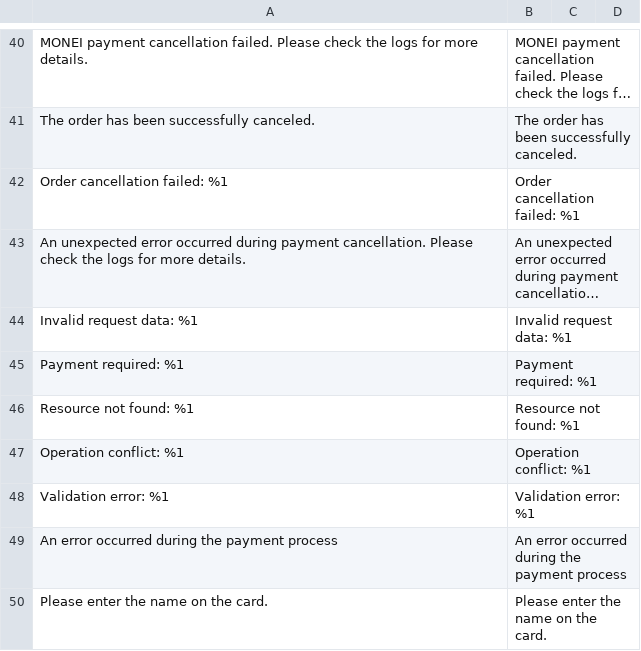
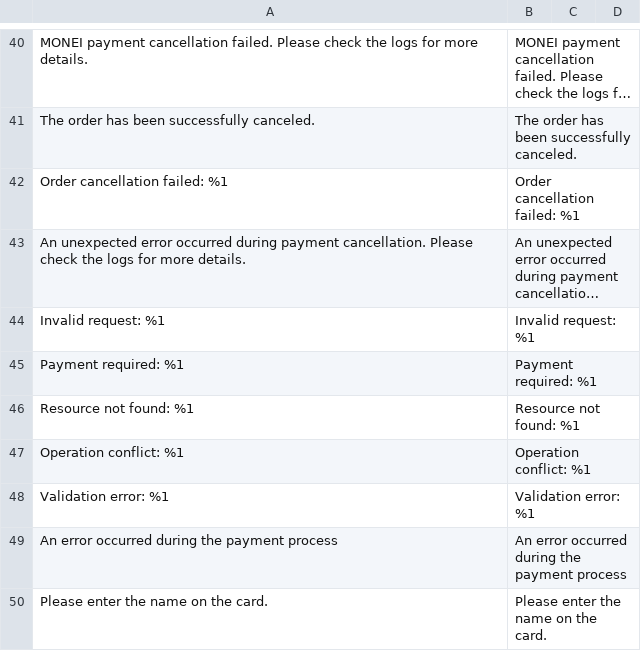
Before and after one commit to MONEI/MONEI-AdobeCommerce-Magento2, a CSV file: i18n/en_US.csv, drawn as a sheet; only a part is shown, gaps mark what is left out; long unchanged cells end in …; the diff names each change by its address in the sheet, - before the commit and + after, or states it on an @@ line.

Commit message:
fix: Improve error handling in VaultRedirect and update request error messages
- Enhance error handling in the VaultRedirect controller by adding a method to restore the quote to the cart when payment processing fails.
- Update error messages in ApiExceptionHandler and translation files to simplify the language from "Invalid request data" to "Invalid request".

```diff
--- a/i18n/en_US.csv
+++ b/i18n/en_US.csv
-A44: Invalid request data: %1
+A44: Invalid request: %1
-B44: Invalid request data: %1
+B44: Invalid request: %1
```
Also changed, not shown: i18n/es_ES.csv, 2 other files.
